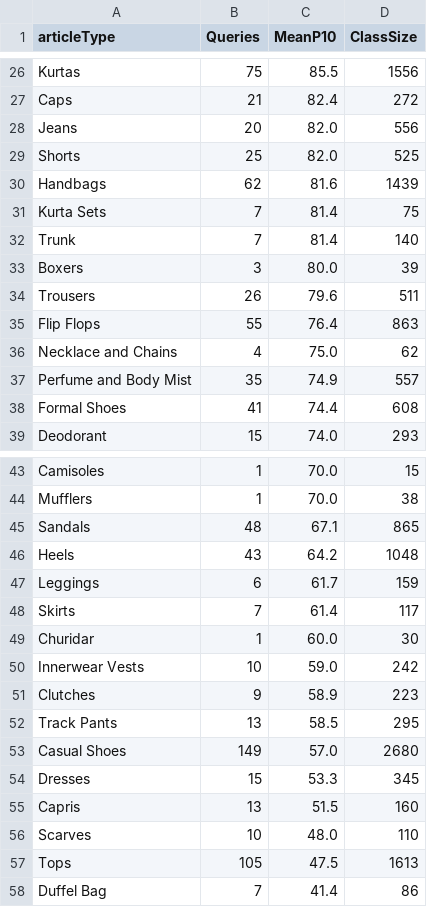
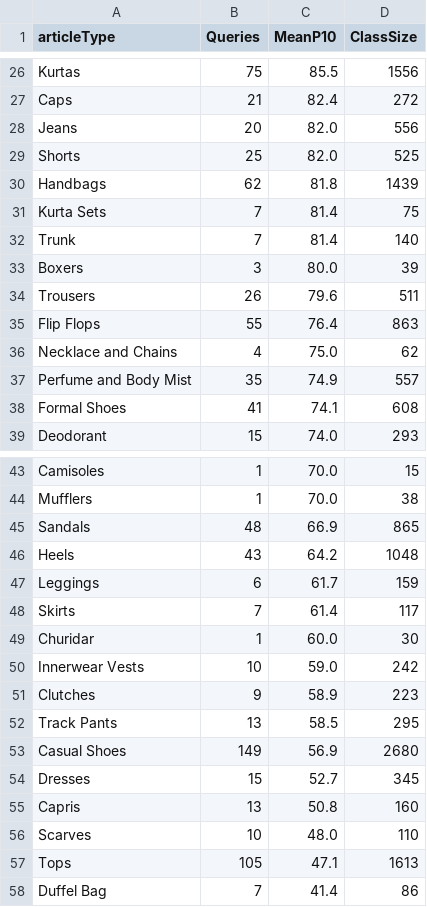
Before and after one commit to walnut1712/Fashion-Intelligence-System, a CSV file: artifacts/task4/per_class_retrieval.csv, drawn as a sheet; only a part is shown, gaps mark what is left out.

```diff
--- a/artifacts/task4/per_class_retrieval.csv
+++ b/artifacts/task4/per_class_retrieval.csv
@@ -29,3 +29,3 @@ Jeans,20,82.0,556
 Shorts,25,82.0,525
-Handbags,62,81.6,1439
+Handbags,62,81.8,1439
 Kurta Sets,7,81.4,75
@@ -37,3 +37,3 @@ Necklace and Chains,4,75.0,62
 Perfume and Body Mist,35,74.9,557
-Formal Shoes,41,74.4,608
+Formal Shoes,41,74.1,608
 Deodorant,15,74.0,293
@@ -44,3 +44,3 @@ Camisoles,1,70.0,15
 Mufflers,1,70.0,38
-Sandals,48,67.1,865
+Sandals,48,66.9,865
 Heels,43,64.2,1048
@@ -52,7 +52,7 @@ Clutches,9,58.9,223
 Track Pants,13,58.5,295
-Casual Shoes,149,57.0,2680
-Dresses,15,53.3,345
-Capris,13,51.5,160
+Casual Shoes,149,56.9,2680
+Dresses,15,52.7,345
+Capris,13,50.8,160
 Scarves,10,48.0,110
-Tops,105,47.5,1613
+Tops,105,47.1,1613
 Duffel Bag,7,41.4,86
```
Also changed, not shown: artifacts/task4/deployment_comparison.csv, outputs/cluster_search_tradeoff.csv, 7 other files.
